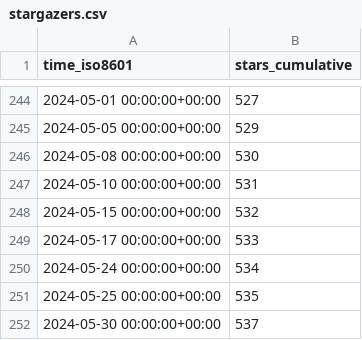
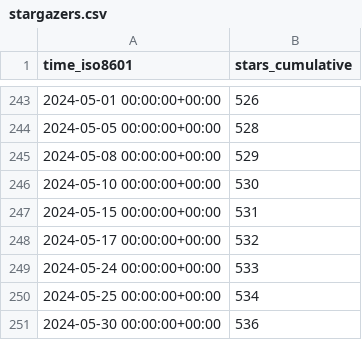
Before and after one commit to varabyte/stats, a CSV file: varabyte/kotter/ghrs-data/stargazers.csv, drawn as a sheet; only a part is shown, gaps mark what is left out; the diff covers the shown part only.

```diff
--- a/varabyte/kotter/ghrs-data/stargazers.csv
+++ b/varabyte/kotter/ghrs-data/stargazers.csv
@@ -244,9 +243,9 @@ time_iso8601,stars_cumulative
-2024-05-01 00:00:00+00:00,527
-2024-05-05 00:00:00+00:00,529
-2024-05-08 00:00:00+00:00,530
-2024-05-10 00:00:00+00:00,531
-2024-05-15 00:00:00+00:00,532
-2024-05-17 00:00:00+00:00,533
-2024-05-24 00:00:00+00:00,534
-2024-05-25 00:00:00+00:00,535
-2024-05-30 00:00:00+00:00,537
+2024-05-01 00:00:00+00:00,526
+2024-05-05 00:00:00+00:00,528
+2024-05-08 00:00:00+00:00,529
+2024-05-10 00:00:00+00:00,530
+2024-05-15 00:00:00+00:00,531
+2024-05-17 00:00:00+00:00,532
+2024-05-24 00:00:00+00:00,533
+2024-05-25 00:00:00+00:00,534
+2024-05-30 00:00:00+00:00,536
```
Also changed, not shown: 1 removed row and 53 edited cells elsewhere in this file.
